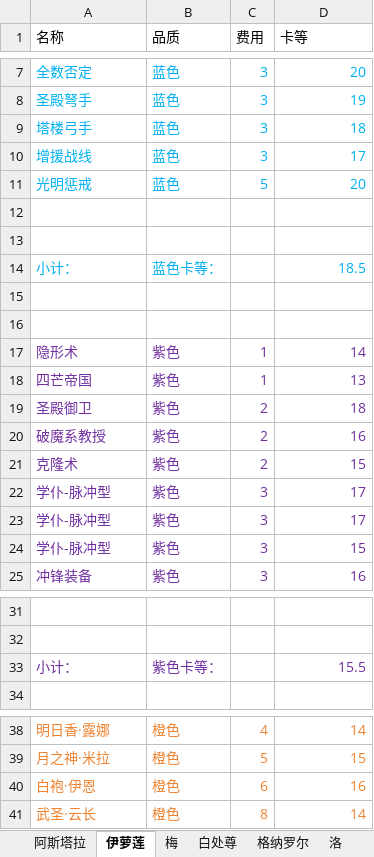
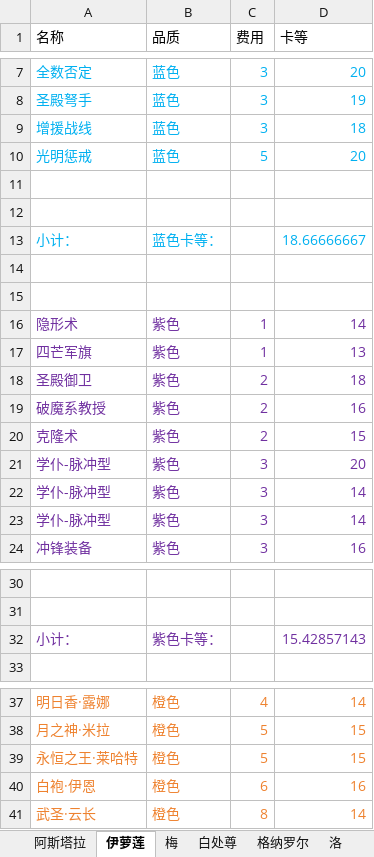
Before and after one commit to XTsuola/keyuanWeb, an Excel workbook: src/utils/sxsyzlzq/zzz_cardList.xlsx, sheet 伊萝莲, drawn as a sheet; only a part is shown, gaps mark what is left out; values as stored, in another font and other column widths than the file's, no borders; removed rows and columns are numbered as before the commit, all else as after; the diff covers the shown part only; the diff names each change by its address in the sheet, - before the commit and + after, or states it on an @@ line.

```diff
--- a/src/utils/sxsyzlzq/zzz_cardList.xlsx (sheet 伊萝莲)
+++ b/src/utils/sxsyzlzq/zzz_cardList.xlsx (sheet 伊萝莲)
-row 9: 塔楼弓手 | 蓝色 | 3 | 18
-D9 (卡等): 17
+D9 (卡等): 18
-D13 (卡等): 18.5
+D13 (卡等): 18.66666667
-A17 (名称): 四芒帝国
+A17 (名称): 四芒军旗
-D21 (卡等): 17
+D21 (卡等): 20
-D22 (卡等): 17
+D22 (卡等): 14
-D23 (卡等): 15
+D23 (卡等): 14
-D32 (卡等): 15.5
+D32 (卡等): 15.42857143
+row 39: 永恒之王·莱哈特 | 橙色 | 5 | 15
```
Also changed, not shown: 1 edited cell elsewhere in this sheet, sheet 梅, sheet 白处尊, sheet 禅意, sheet 阿斯塔拉, sheet 帝国, sheet 隐秘, formulas that keep their value, 20 other files.
